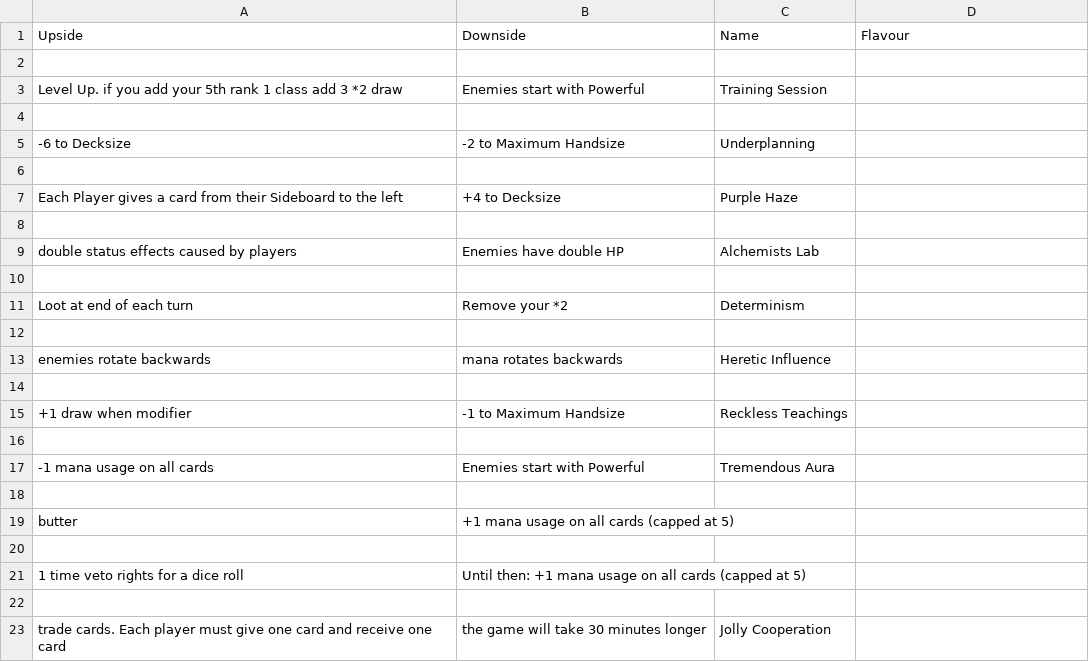
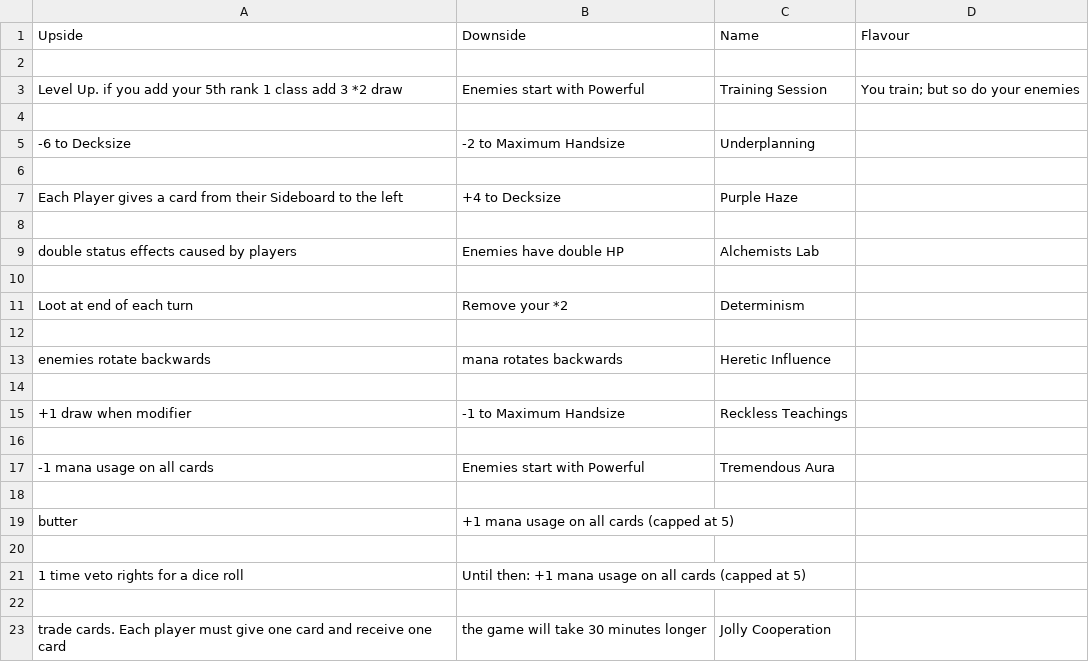
Before and after one commit to Mich2024/WheelOfElements, a CSV file: Events.csv, drawn as a sheet.

```diff
--- a/Events.csv
+++ b/Events.csv
@@ -2,3 +2,3 @@ Upside, Downside, Name, Flavour
 
-Level Up. if you add your 5th rank 1 class add 3 *2 draw, Enemies start with Powerful, Training Session,
+Level Up. if you add your 5th rank 1 class add 3 *2 draw, Enemies start with Powerful, Training Session, You train; but so do your enemies
 
```
Also changed, not shown: 4 other files.
